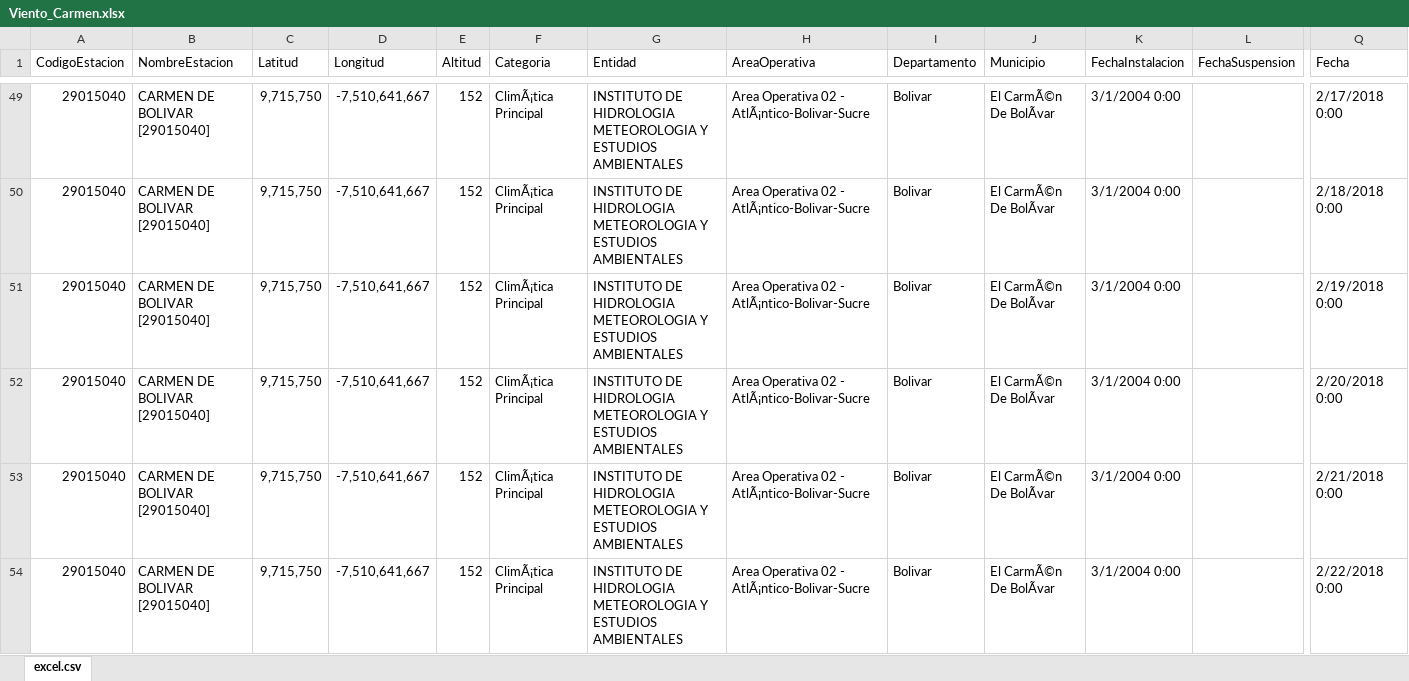
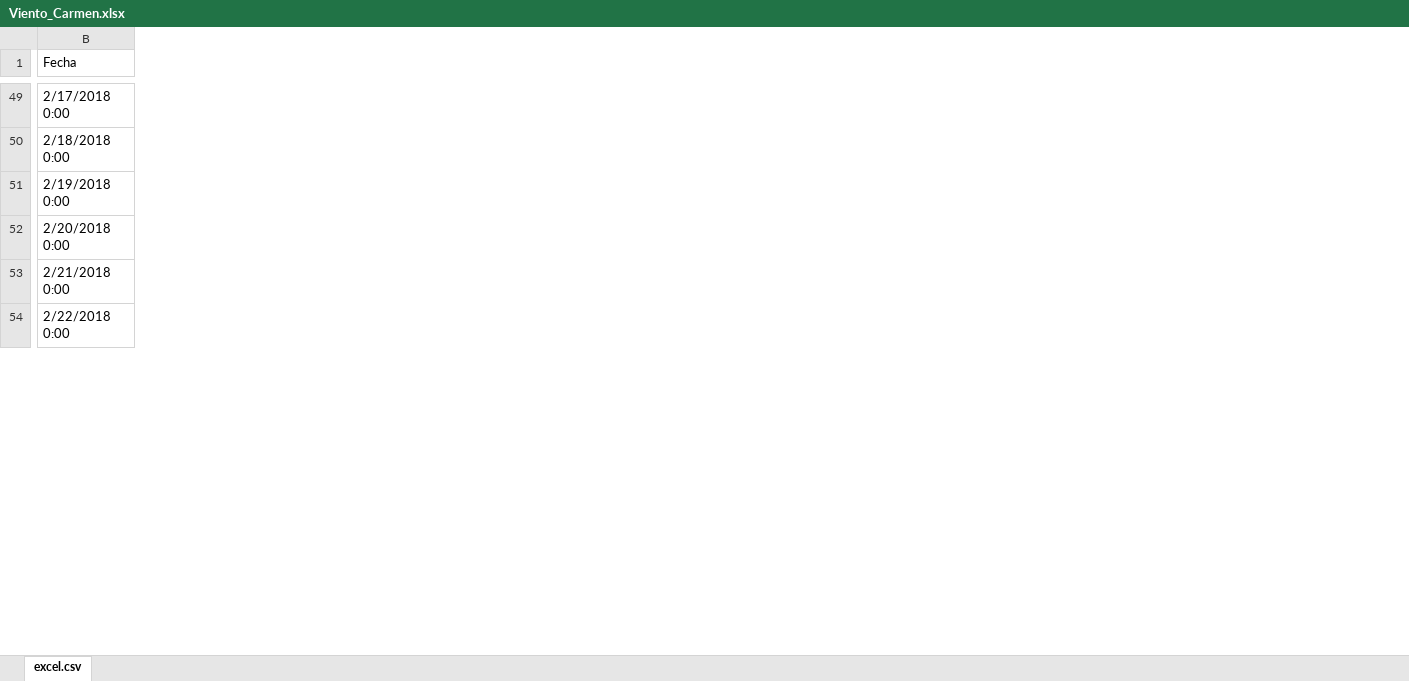
Before and after one commit to JoseNHerreraA/Granja_Solar, an Excel workbook: Informacion_FactorExterno/Viento_Carmen.xlsx, sheet excel.csv, drawn as a sheet; only a part is shown, gaps mark what is left out; values as stored, in another font and other column widths than the file's, no cell formats; the diff covers the shown part only; the diff names each change by its address in the sheet, - before the commit and + after, or states it on an @@ line.

```diff
--- a/Informacion_FactorExterno/Viento_Carmen.xlsx (sheet excel.csv)
+++ b/Informacion_FactorExterno/Viento_Carmen.xlsx (sheet excel.csv)
-column A (CodigoEstacion), rows 49-54: all 29015040
-column B (NombreEstacion), rows 49-54: all CARMEN DE BOLIVAR [29015040]
-column C (Latitud), rows 49-54: all 9,715,750
-column D (Longitud), rows 49-54: all -7,510,641,667
-column E (Altitud), rows 49-54: all 152
-column F (Categoria), rows 49-54: all ClimÃ¡tica Principal
-column G (Entidad), rows 49-54: all INSTITUTO DE HIDROLOGIA METEOROLOGIA Y ESTUDIOS AMBIENTALES
-column H (AreaOperativa), rows 49-54: all Area Operativa 02 - AtlÃ¡ntico-Bolivar-Sucre
-column I (Departamento), rows 49-54: all Bolivar
-column J (Municipio), rows 49-54: all El CarmÃ©n De BolÃvar
-column K (FechaInstalacion), rows 49-54: all 3/1/2004 0:00
-column L (FechaSuspension), empty
```
Also changed, not shown: 6 removed columns and 38 edited cells elsewhere in this sheet, cell formats, Informacion_FactorExterno/Nubosidad_Cartagena.xlsx, Informacion_FactorExterno/Precipitacion_Carmen.xlsx, 28 other files.
